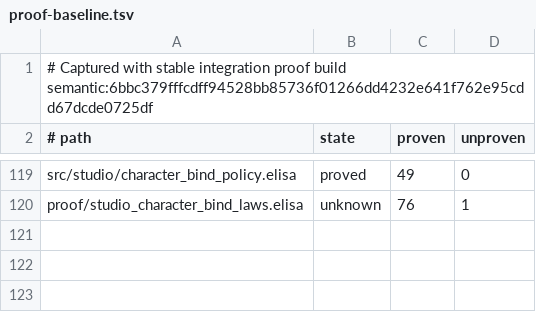
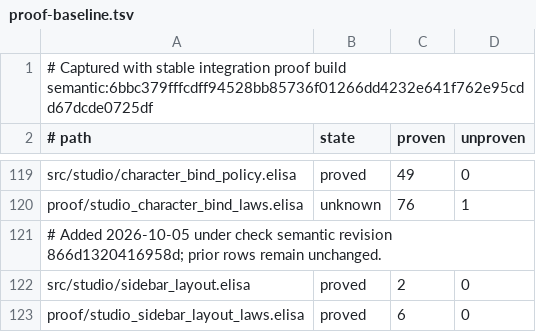
Before and after one commit to torarinvik/mocap-cleaner, a TSV file: scripts/proof-baseline.tsv, drawn as a sheet; only a part is shown, gaps mark what is left out.

Commit message:
Baseline the proved sidebar layout policy

```diff
--- a/scripts/proof-baseline.tsv
+++ b/scripts/proof-baseline.tsv
@@ -120 +120,4 @@ src/studio/character_bind_policy.elisa	proved	49	0
 proof/studio_character_bind_laws.elisa	unknown	76	1
+# Added 2026-10-05 under check semantic revision 866d1320416958d; prior rows remain unchanged.
+src/studio/sidebar_layout.elisa	proved	2	0
+proof/studio_sidebar_layout_laws.elisa	proved	6	0
```
